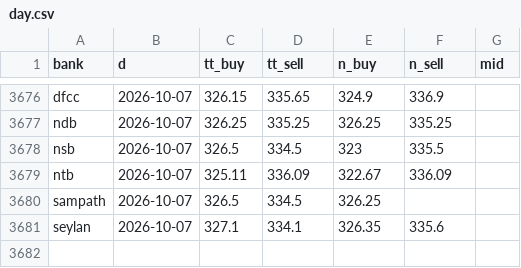
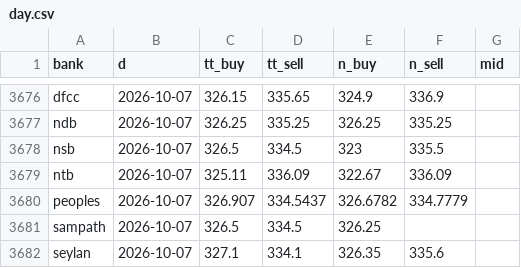
Before and after one commit to anjulalk/fxtrack, a CSV file: data/day.csv, drawn as a sheet; only a part is shown, gaps mark what is left out; the diff names each change by its address in the sheet, - before the commit and + after, or states it on an @@ line.

```diff
--- a/data/day.csv
+++ b/data/day.csv
+row 3680: peoples | 2026-10-07 | 326.907 | 334.5437 | 326.6782 | 334.7779
```
Also changed, not shown: 2 other files.
